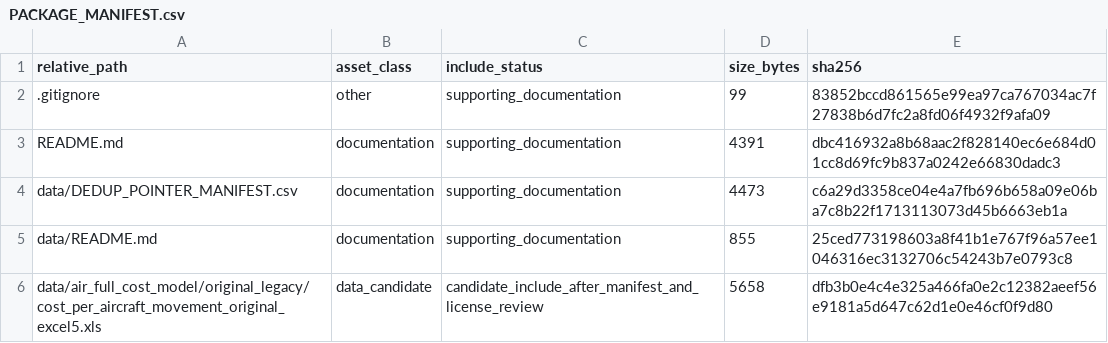
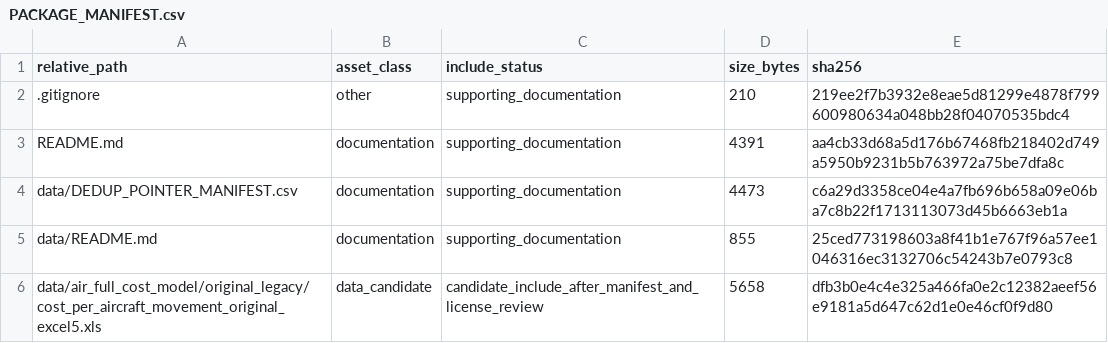
Before and after one commit to dlevinson/paper-1999-01-the-full-cost-of-air-travel, a CSV file: PACKAGE_MANIFEST.csv, drawn as a sheet; only a part is shown.

Commit message:
Refresh package metadata after tracker rebuild

```diff
--- a/PACKAGE_MANIFEST.csv
+++ b/PACKAGE_MANIFEST.csv
@@ -1,4 +1,4 @@
 relative_path,asset_class,include_status,size_bytes,sha256
-.gitignore,other,supporting_documentation,99,83852bccd861565e99ea97ca767034ac7f27838b6d7fc2a8fd06f4932f9afa09
-README.md,documentation,supporting_documentation,4391,dbc416932a8b68aac2f828140ec6e684d01cc8d69fc9b837a0242e66830dadc3
+.gitignore,other,supporting_documentation,210,219ee2f7b3932e8eae5d81299e4878f799600980634a048bb28f04070535bdc4
+README.md,documentation,supporting_documentation,4391,aa4cb33d68a5d176b67468fb218402d749a5950b9231b5b763972a75be7dfa8c
 data/DEDUP_POINTER_MANIFEST.csv,documentation,supporting_documentation,4473,c6a29d3358ce04e4a7fb696b658a09e06ba7c8b22f1713113073d45b6663eb1a
```
Also changed, not shown: 3 other files.
